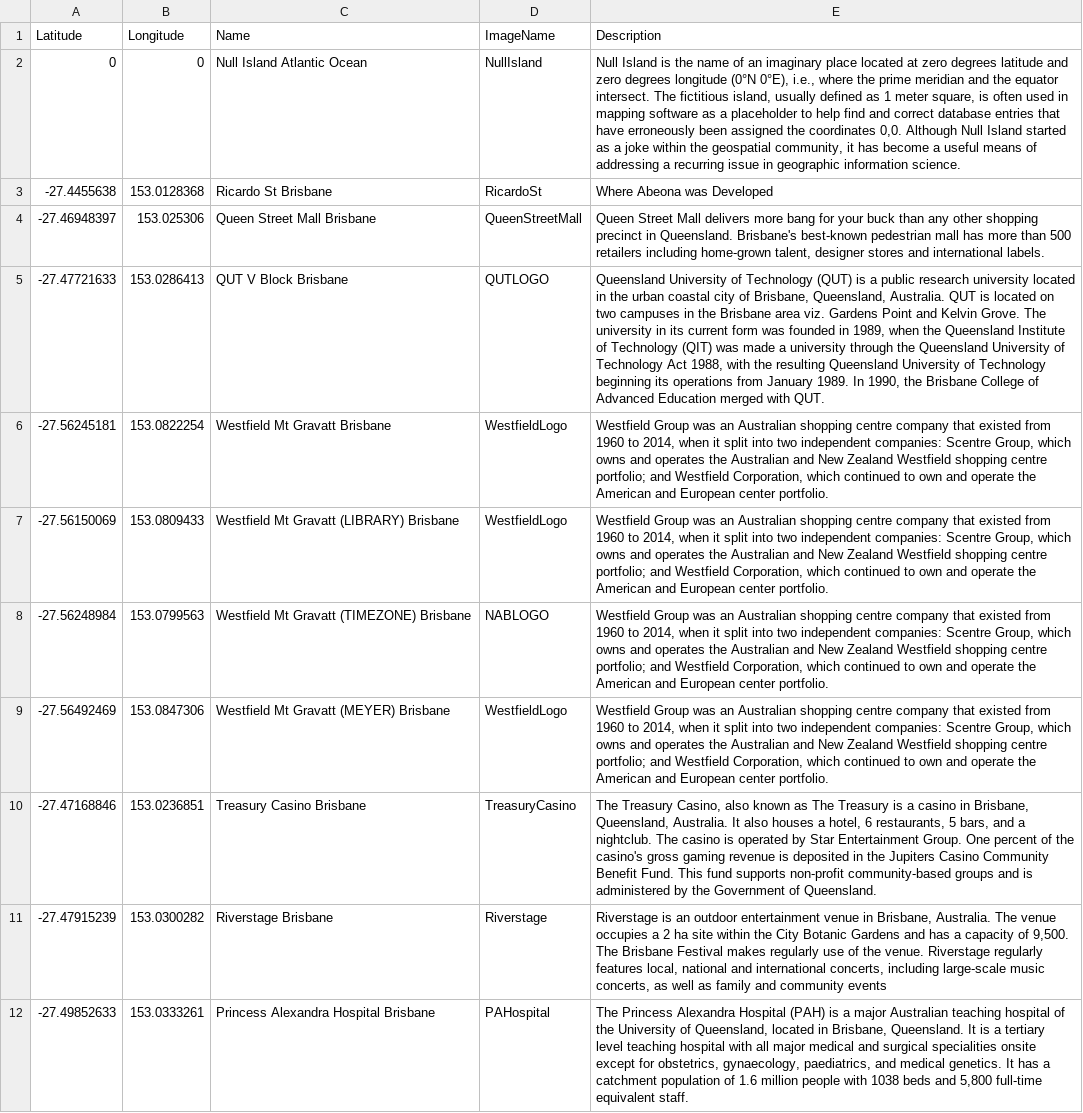
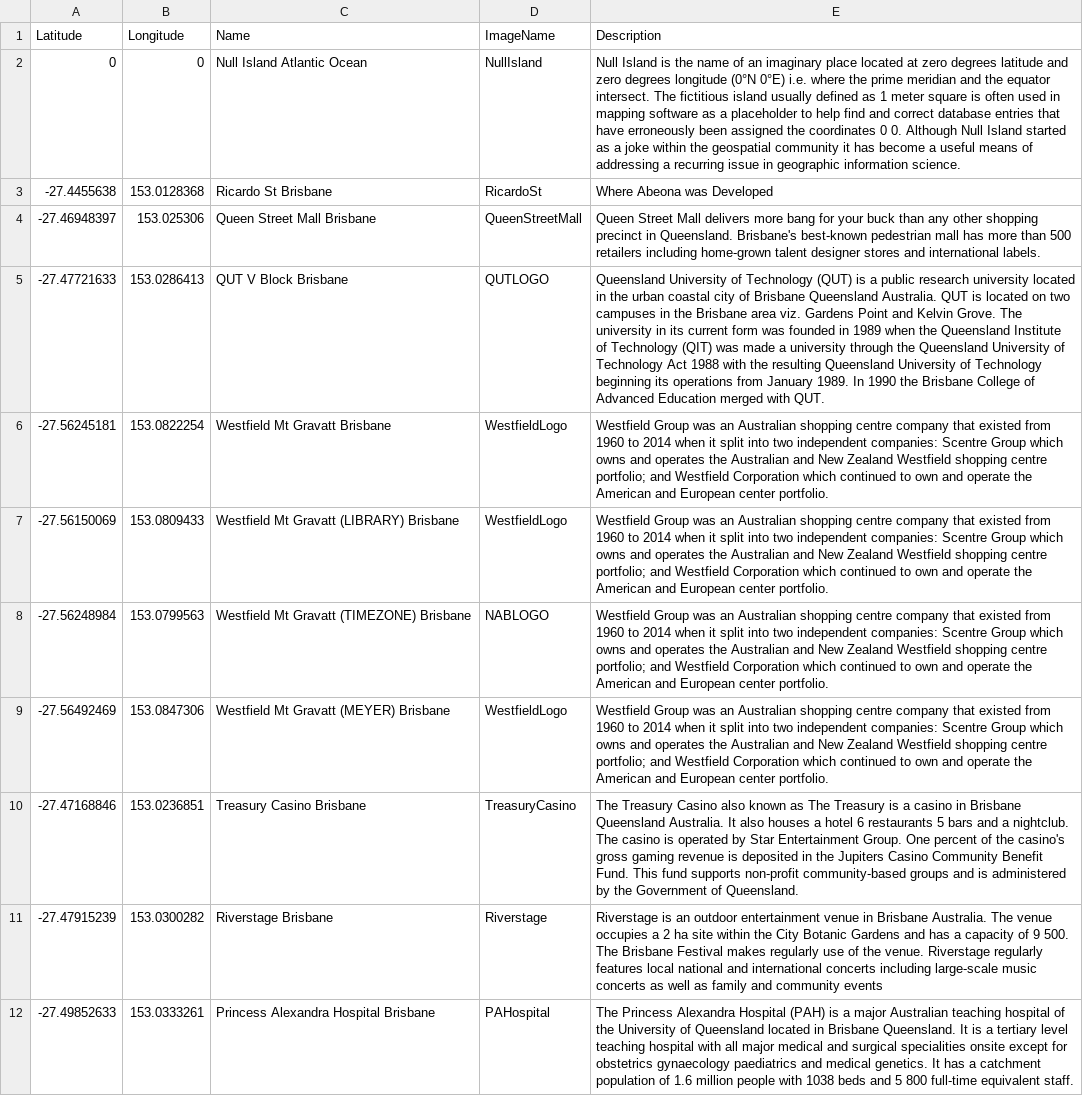
Before and after one commit to giuseppepilagattijordao/ABEONA, a CSV file: LocationsData.csv, drawn as a sheet; only a part is shown; the diff covers the shown part only; the diff names each change by its address in the sheet, - before the commit and + after, or states it on an @@ line.

Commit message:
Add files via upload

```diff
--- a/LocationsData.csv
+++ b/LocationsData.csv
-E2 (Description): …longitude (0°N 0°E), i.e., where the prime meridian and the equator intersect. The fictitious island, usually defined as 1 meter square, is often used in mapping software as a placeholder to help find and correct database entries that have erroneously been assigned the coordinates 0,0. Although Null Island started as a joke within the geospatial community, it has…
+E2 (Description): …longitude (0°N 0°E) i.e. where the prime meridian and the equator intersect. The fictitious island usually defined as 1 meter square is often used in mapping software as a placeholder to help find and correct database entries that have erroneously been assigned the coordinates 0 0. Although Null Island started as a joke within the geospatial community it has…
-E4 (Description): …including home-grown talent, designer stores…
+E4 (Description): …including home-grown talent designer stores…
-E5 (Description): …city of Brisbane, Queensland, Australia. QUT is located on two campuses in the Brisbane area viz. Gardens Point and Kelvin Grove. The university in its current form was founded in 1989, when the Queensland Institute of Technology (QIT) was made a university through the Queensland University of Technology Act 1988, with the resulting Queensland University of Technology beginning its operations from January 1989. In 1990, the Brisbane…
+E5 (Description): …city of Brisbane Queensland Australia. QUT is located on two campuses in the Brisbane area viz. Gardens Point and Kelvin Grove. The university in its current form was founded in 1989 when the Queensland Institute of Technology (QIT) was made a university through the Queensland University of Technology Act 1988 with the resulting Queensland University of Technology beginning its operations from January 1989. In 1990 the Brisbane…
-E6:E9 (Description): …1960 to 2014, when it split into two independent companies: Scentre Group, which owns and operates the Australian and New Zealand Westfield shopping centre portfolio; and Westfield Corporation, which continued…
+E6:E9 (Description): …1960 to 2014 when it split into two independent companies: Scentre Group which owns and operates the Australian and New Zealand Westfield shopping centre portfolio; and Westfield Corporation which continued…
-E10 (Description): The Treasury Casino, also known as The Treasury is a casino in Brisbane, Queensland, Australia. It also houses a hotel, 6 restaurants, 5 bars, and a…
+E10 (Description): The Treasury Casino also known as The Treasury is a casino in Brisbane Queensland Australia. It also houses a hotel 6 restaurants 5 bars and a…
-E11 (Description): …venue in Brisbane, Australia. The venue occupies a 2 ha site within the City Botanic Gardens and has a capacity of 9,500. The Brisbane Festival makes regularly use of the venue. Riverstage regularly features local, national and international concerts, including large-scale music concerts, as well…
+E11 (Description): …venue in Brisbane Australia. The venue occupies a 2 ha site within the City Botanic Gardens and has a capacity of 9 500. The Brisbane Festival makes regularly use of the venue. Riverstage regularly features local national and international concerts including large-scale music concerts as well…
-E12 (Description): …University of Queensland, located in Brisbane, Queensland. It is a tertiary level teaching hospital with all major medical and surgical specialities onsite except for obstetrics, gynaecology, paediatrics, and medical genetics. It has a catchment population of 1.6 million people with 1038 beds and 5,800 full-time equivalent…
+E12 (Description): …University of Queensland located in Brisbane Queensland. It is a tertiary level teaching hospital with all major medical and surgical specialities onsite except for obstetrics gynaecology paediatrics and medical genetics. It has a catchment population of 1.6 million people with 1038 beds and 5 800 full-time equivalent…
```
Also changed, not shown: 8 edited cells elsewhere in this file.
